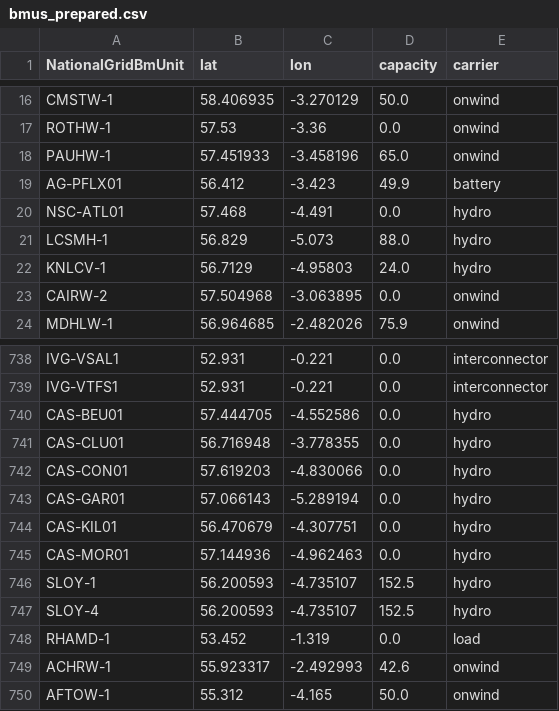
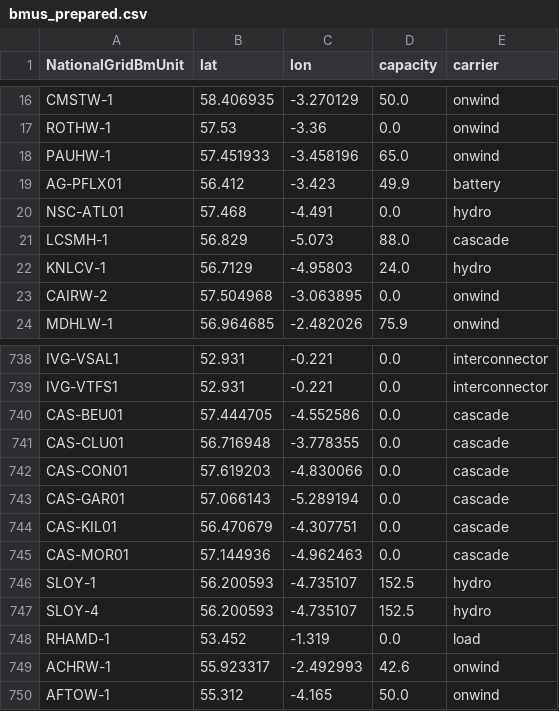
Before and after one commit to LukasFrankenQ/GBPower, a CSV file: data/bmus_prepared.csv, drawn as a sheet; only a part is shown, gaps mark what is left out.

Commit message:
added cascading hydro to ROC value estimation

```diff
--- a/data/bmus_prepared.csv
+++ b/data/bmus_prepared.csv
@@ -20,3 +20,3 @@ AG-PFLX01,56.412,-3.423,49.9,battery
 NSC-ATL01,57.468,-4.491,0.0,hydro
-LCSMH-1,56.829,-5.073,88.0,hydro
+LCSMH-1,56.829,-5.073,88.0,cascade
 KNLCV-1,56.7129,-4.95803,24.0,hydro
@@ -739,8 +739,8 @@ IVG-VSAL1,52.931,-0.221,0.0,interconnector
 IVG-VTFS1,52.931,-0.221,0.0,interconnector
-CAS-BEU01,57.444705,-4.552586,0.0,hydro
-CAS-CLU01,56.716948,-3.778355,0.0,hydro
-CAS-CON01,57.619203,-4.830066,0.0,hydro
-CAS-GAR01,57.066143,-5.289194,0.0,hydro
-CAS-KIL01,56.470679,-4.307751,0.0,hydro
-CAS-MOR01,57.144936,-4.962463,0.0,hydro
+CAS-BEU01,57.444705,-4.552586,0.0,cascade
+CAS-CLU01,56.716948,-3.778355,0.0,cascade
+CAS-CON01,57.619203,-4.830066,0.0,cascade
+CAS-GAR01,57.066143,-5.289194,0.0,cascade
+CAS-KIL01,56.470679,-4.307751,0.0,cascade
+CAS-MOR01,57.144936,-4.962463,0.0,cascade
 SLOY-1,56.200593,-4.735107,152.5,hydro
```
Also changed, not shown: 3 other files.
